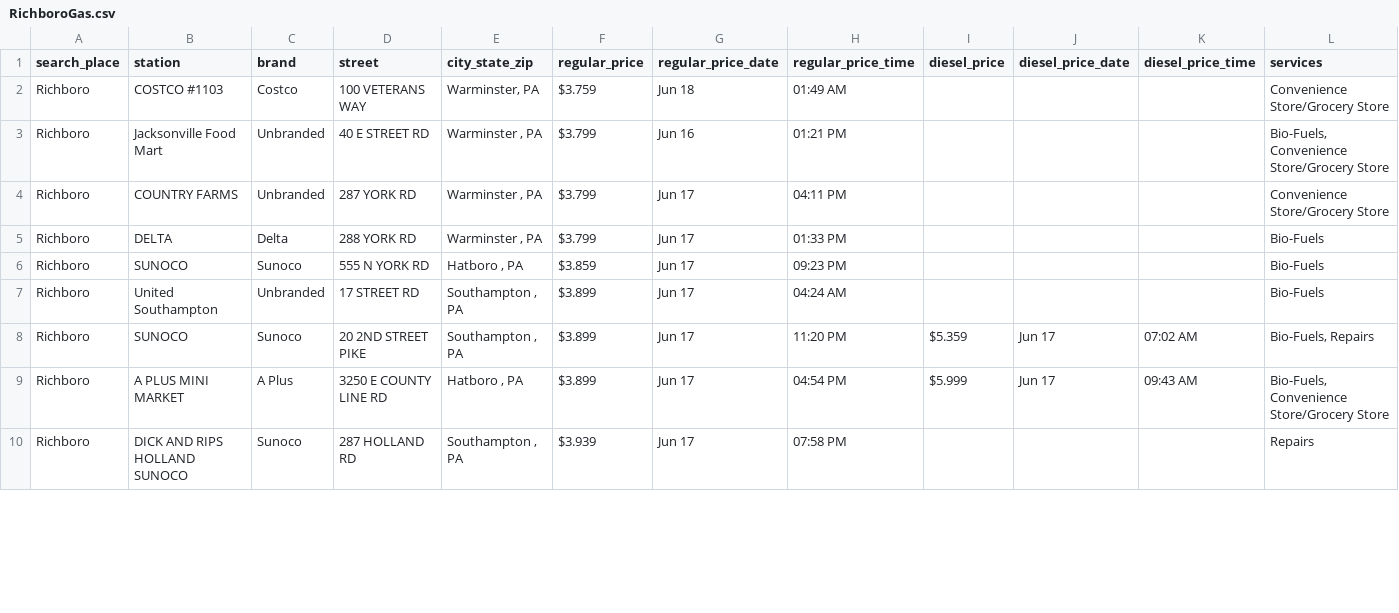
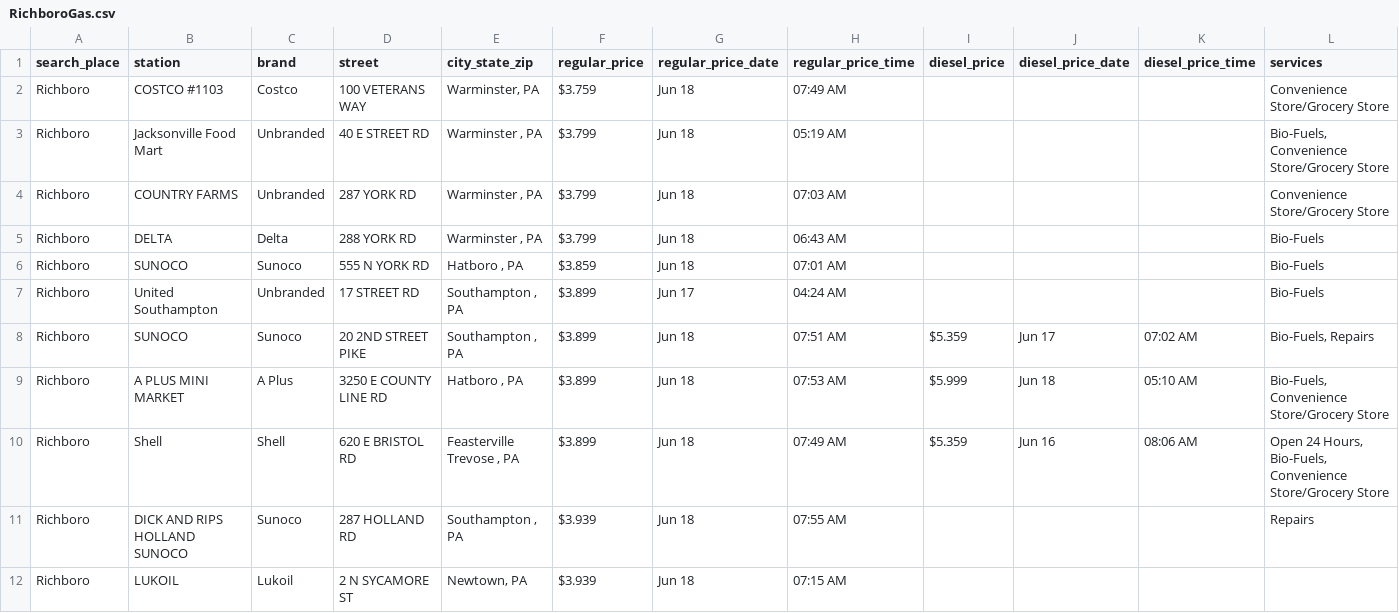
Before and after one commit to CUlleryUSATRepos/BucksGasRepo, a CSV file: BucksGasPrices/RichboroGas.csv, drawn as a sheet; only a part is shown; the diff covers the shown part only.

Commit message:
Auto update gas prices 2026-06-18 08:01:10

```diff
--- a/BucksGasPrices/RichboroGas.csv
+++ b/BucksGasPrices/RichboroGas.csv
@@ -1,10 +1,12 @@
 search_place,station,brand,street,city_state_zip,regular_price,regular_price_date,regular_price_time,diesel_price,diesel_price_date,diesel_price_time,services
-Richboro,COSTCO #1103,Costco,100 VETERANS WAY,"Warminster, PA",$3.759,Jun 18,01:49 AM,,,,Convenience Store/Grocery Store
-Richboro,Jacksonville Food Mart,Unbranded,40 E STREET RD,"Warminster , PA",$3.799,Jun 16,01:21 PM,,,,"Bio-Fuels, Convenience Store/Grocery Store"
-Richboro,COUNTRY FARMS,Unbranded,287 YORK RD,"Warminster , PA",$3.799,Jun 17,04:11 PM,,,,Convenience Store/Grocery Store
-Richboro,DELTA,Delta,288 YORK RD,"Warminster , PA",$3.799,Jun 17,01:33 PM,,,,Bio-Fuels
-Richboro,SUNOCO,Sunoco,555 N YORK RD,"Hatboro , PA",$3.859,Jun 17,09:23 PM,,,,Bio-Fuels
+Richboro,COSTCO #1103,Costco,100 VETERANS WAY,"Warminster, PA",$3.759,Jun 18,07:49 AM,,,,Convenience Store/Grocery Store
+Richboro,Jacksonville Food Mart,Unbranded,40 E STREET RD,"Warminster , PA",$3.799,Jun 18,05:19 AM,,,,"Bio-Fuels, Convenience Store/Grocery Store"
+Richboro,COUNTRY FARMS,Unbranded,287 YORK RD,"Warminster , PA",$3.799,Jun 18,07:03 AM,,,,Convenience Store/Grocery Store
+Richboro,DELTA,Delta,288 YORK RD,"Warminster , PA",$3.799,Jun 18,06:43 AM,,,,Bio-Fuels
+Richboro,SUNOCO,Sunoco,555 N YORK RD,"Hatboro , PA",$3.859,Jun 18,07:01 AM,,,,Bio-Fuels
 Richboro,United Southampton,Unbranded,17 STREET RD,"Southampton , PA",$3.899,Jun 17,04:24 AM,,,,Bio-Fuels
-Richboro,SUNOCO,Sunoco,20 2ND STREET PIKE,"Southampton , PA",$3.899,Jun 17,11:20 PM,$5.359,Jun 17,07:02 AM,"Bio-Fuels, Repairs"
-Richboro,A PLUS MINI MARKET,A Plus,3250 E COUNTY LINE RD,"Hatboro , PA",$3.899,Jun 17,04:54 PM,$5.999,Jun 17,09:43 AM,"Bio-Fuels, Convenience Store/Grocery Store"
-Richboro,DICK AND RIPS HOLLAND SUNOCO,Sunoco,287 HOLLAND RD,"Southampton , PA",$3.939,Jun 17,07:58 PM,,,,Repairs
+Richboro,SUNOCO,Sunoco,20 2ND STREET PIKE,"Southampton , PA",$3.899,Jun 18,07:51 AM,$5.359,Jun 17,07:02 AM,"Bio-Fuels, Repairs"
+Richboro,A PLUS MINI MARKET,A Plus,3250 E COUNTY LINE RD,"Hatboro , PA",$3.899,Jun 18,07:53 AM,$5.999,Jun 18,05:10 AM,"Bio-Fuels, Convenience Store/Grocery Store"
+Richboro,Shell,Shell,620 E BRISTOL RD,"Feasterville Trevose , PA",$3.899,Jun 18,07:49 AM,$5.359,Jun 16,08:06 AM,"Open 24 Hours, Bio-Fuels, Convenience Store/Grocery Store"
+Richboro,DICK AND RIPS HOLLAND SUNOCO,Sunoco,287 HOLLAND RD,"Southampton , PA",$3.939,Jun 18,07:55 AM,,,,Repairs
+Richboro,LUKOIL,Lukoil,2 N SYCAMORE ST,"Newtown, PA",$3.939,Jun 18,07:15 AM,,,,
```
Also changed, not shown: 2 removed rows and 50 edited cells elsewhere in this file, BucksGasPrices/IvylandGas.csv, BucksGasPrices/LanghorneGas.csv, 57 other files.
